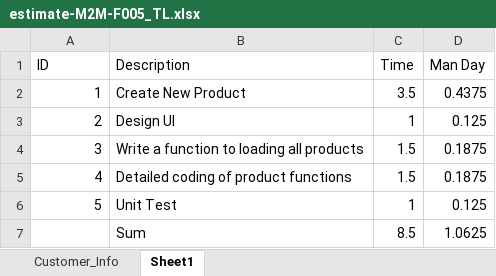
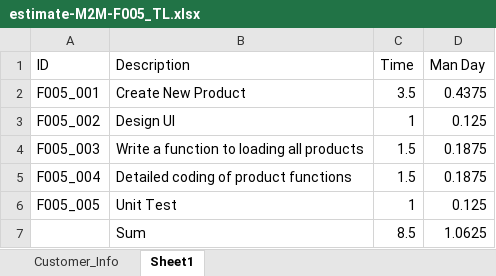
Before and after one commit to vakhoa4875/m2m-clothing, an Excel workbook: Task/F005_TL/estimate-M2M-F005_TL.xlsx, sheet Sheet1, drawn as a sheet; values as stored, in another font and other column widths than the file's, no borders; the diff names each change by its address in the sheet, - before the commit and + after, or states it on an @@ line.

Commit message:
update astimate

```diff
--- a/Task/F005_TL/estimate-M2M-F005_TL.xlsx (sheet Sheet1)
+++ b/Task/F005_TL/estimate-M2M-F005_TL.xlsx (sheet Sheet1)
-A2 (ID): 1
+A2 (ID): F005_001
-A3 (ID): 2
+A3 (ID): F005_002
-A4 (ID): 3
+A4 (ID): F005_003
-A5 (ID): 4
+A5 (ID): F005_004
-A6 (ID): 5
+A6 (ID): F005_005
```
